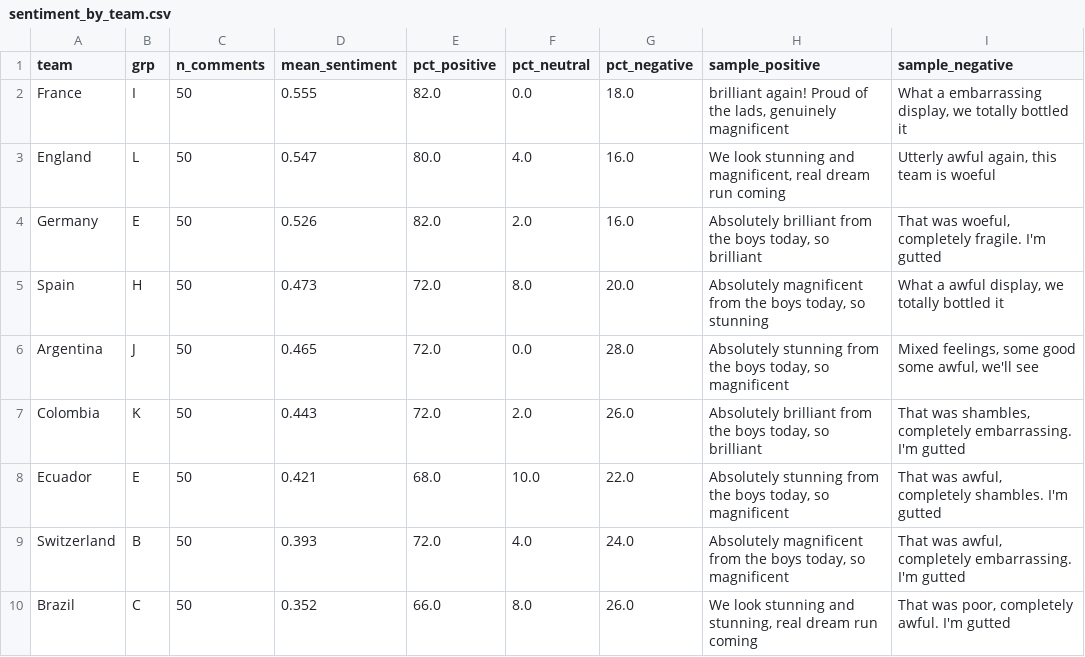
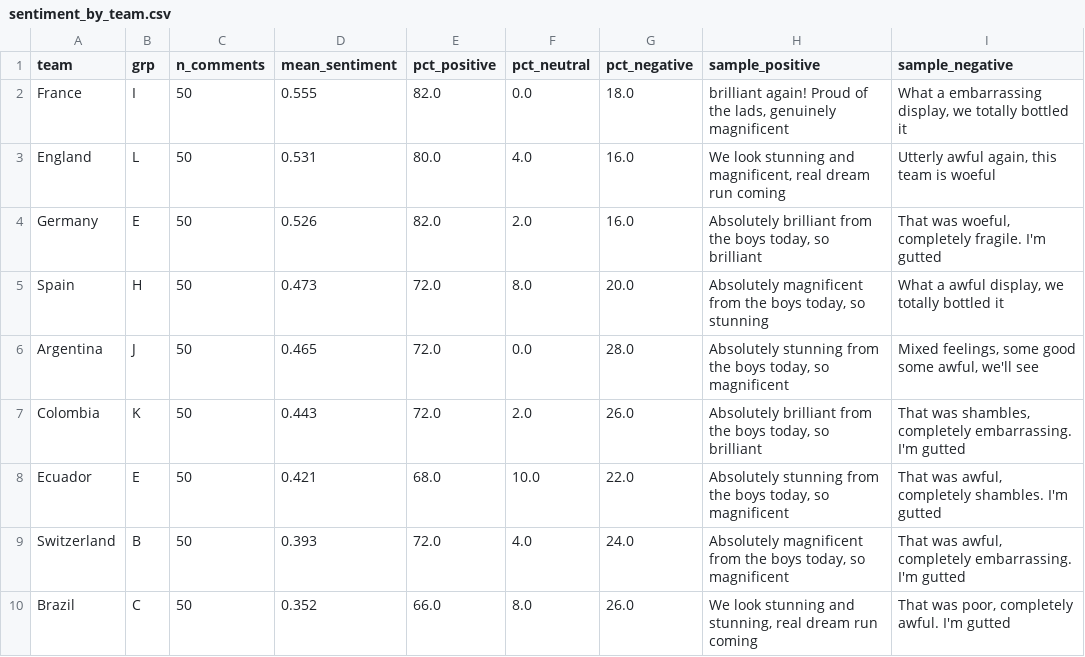
Before and after one commit to nmashiat/wc2026-command-center, a CSV file: outputs/sentiment_by_team.csv, drawn as a sheet; only a part is shown.

```diff
--- a/outputs/sentiment_by_team.csv
+++ b/outputs/sentiment_by_team.csv
@@ -2,3 +2,3 @@ team,grp,n_comments,mean_sentiment,pct_positive,pct_neutral,pct_negative,sample_
 France,I,50,0.555,82.0,0.0,18.0,"brilliant again! Proud of the lads, genuinely magnificent","What a embarrassing display, we totally bottled it"
-England,L,50,0.547,80.0,4.0,16.0,"We look stunning and magnificent, real dream run coming","Utterly awful again, this team is woeful"
+England,L,50,0.531,80.0,4.0,16.0,"We look stunning and magnificent, real dream run coming","Utterly awful again, this team is woeful"
 Germany,E,50,0.526,82.0,2.0,16.0,"Absolutely brilliant from the boys today, so brilliant","That was woeful, completely fragile. I'm gutted"
```
Also changed, not shown: outputs/goals_by_day.csv, outputs/predictions.csv, 10 other files.
